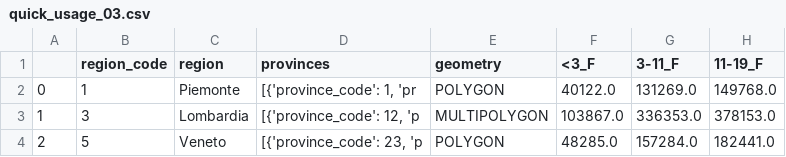
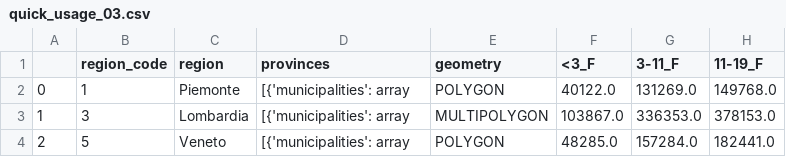
Before and after one commit to zenodallavalle/italy-geopop, a CSV file: docs/source/_static/assets/quick_usage_03.csv, drawn as a sheet; only a part is shown; the diff names each change by its address in the sheet, - before the commit and + after, or states it on an @@ line.

```diff
--- a/docs/source/_static/assets/quick_usage_03.csv
+++ b/docs/source/_static/assets/quick_usage_03.csv
-D2 (provinces): [{'province_code': 1, 'pr
+D2 (provinces): [{'municipalities': array
-D3 (provinces): [{'province_code': 12, 'p
+D3 (provinces): [{'municipalities': array
-D4 (provinces): [{'province_code': 23, 'p
+D4 (provinces): [{'municipalities': array
```
Also changed, not shown: docs/source/_static/assets/quick_usage_01.csv, docs/source/_static/assets/quick_usage_02.csv, 13 other files.
